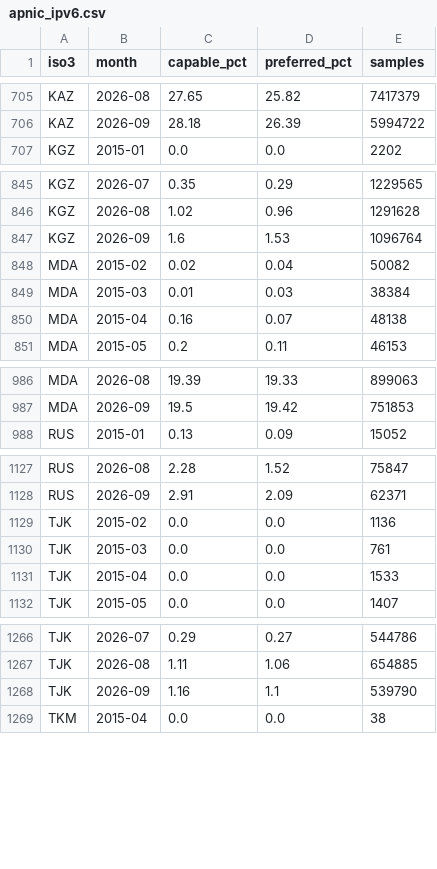
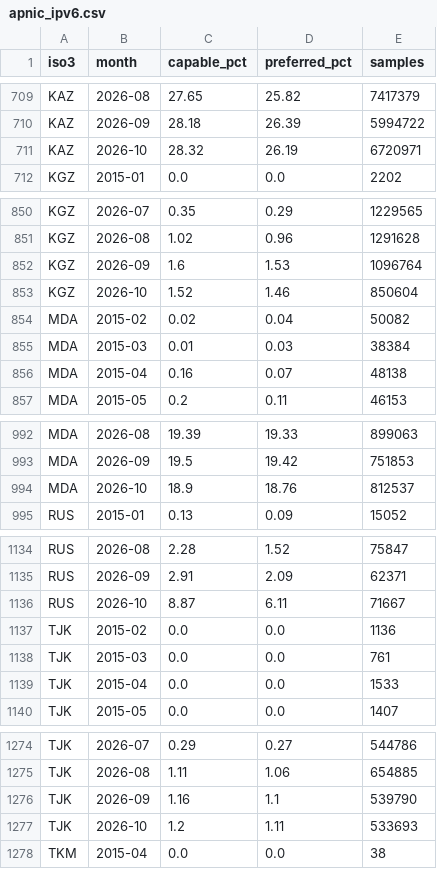
Before and after one commit to sorujov/sorujov.github.io, a CSV file: data-pipeline/ict/archive/apnic_ipv6.csv, drawn as a sheet; only a part is shown, gaps mark what is left out; the diff covers the shown part only.

```diff
--- a/data-pipeline/ict/archive/apnic_ipv6.csv
+++ b/data-pipeline/ict/archive/apnic_ipv6.csv
@@ -706,2 +710,3 @@ KAZ,2026-08,27.65,25.82,7417379
 KAZ,2026-09,28.18,26.39,5994722
+KAZ,2026-10,28.32,26.19,6720971
 KGZ,2015-01,0.0,0.0,2202
@@ -847,2 +852,3 @@ KGZ,2026-08,1.02,0.96,1291628
 KGZ,2026-09,1.6,1.53,1096764
+KGZ,2026-10,1.52,1.46,850604
 MDA,2015-02,0.02,0.04,50082
@@ -987,2 +993,3 @@ MDA,2026-08,19.39,19.33,899063
 MDA,2026-09,19.5,19.42,751853
+MDA,2026-10,18.9,18.76,812537
 RUS,2015-01,0.13,0.09,15052
@@ -1128,2 +1135,3 @@ RUS,2026-08,2.28,1.52,75847
 RUS,2026-09,2.91,2.09,62371
+RUS,2026-10,8.87,6.11,71667
 TJK,2015-02,0.0,0.0,1136
@@ -1268,2 +1276,3 @@ TJK,2026-08,1.11,1.06,654885
 TJK,2026-09,1.16,1.1,539790
+TJK,2026-10,1.2,1.11,533693
 TKM,2015-04,0.0,0.0,38
```
Also changed, not shown: 8 added rows and 1 edited cell elsewhere in this file, 2 other files.
